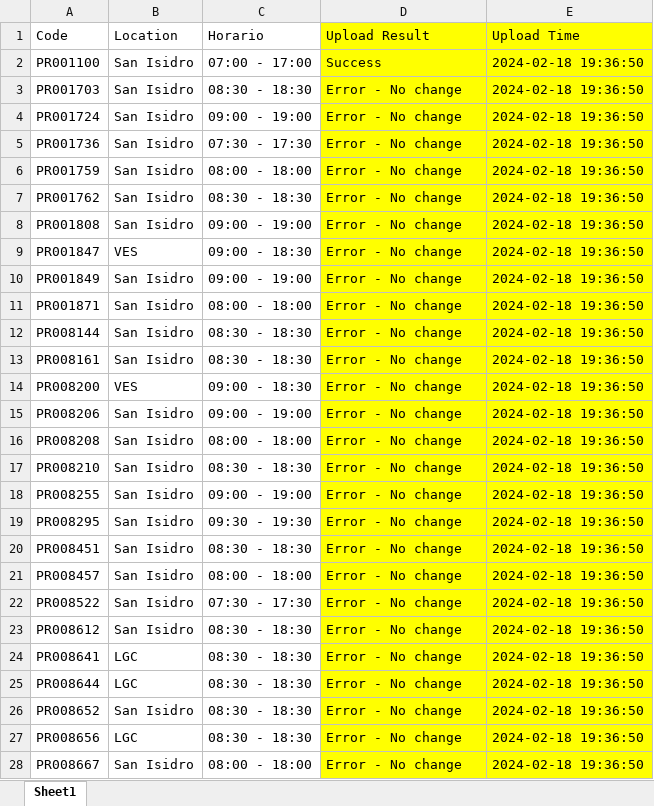
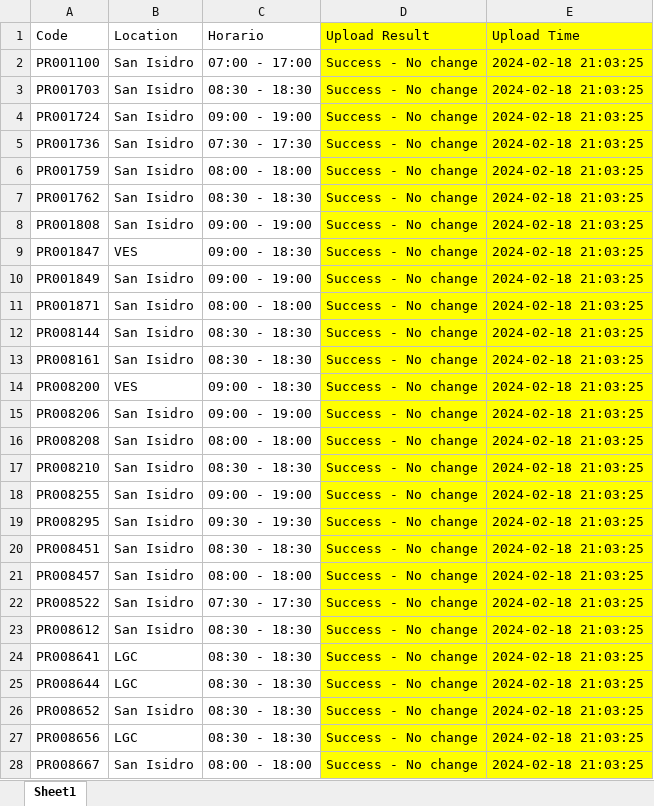
Before and after one commit to laparkaes/lgperu, an Excel workbook: upload/working_hour.xlsx, sheet Sheet1, drawn as a sheet; only a part is shown; values as stored, in another font and other column widths than the file's, no borders; the diff covers the shown part only; the diff names each change by its address in the sheet, - before the commit and + after, or states it on an @@ line.

```diff
--- a/upload/working_hour.xlsx (sheet Sheet1)
+++ b/upload/working_hour.xlsx (sheet Sheet1)
-D2 (Upload Result): Success
+D2 (Upload Result): Success - No change
-E2:E28 (Upload Time): 2024-02-18 19:36:50
+E2:E28 (Upload Time): 2024-02-18 21:03:25
-D3:D28 (Upload Result): Error - No change
+D3:D28 (Upload Result): Success - No change
```
Also changed, not shown: 198 edited cells elsewhere in this sheet, 12 other files.
